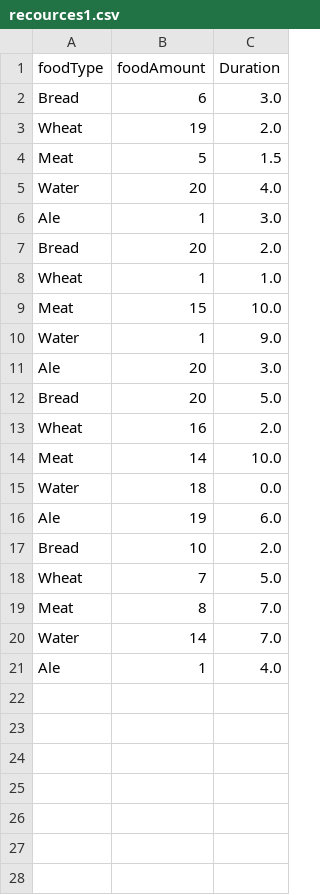
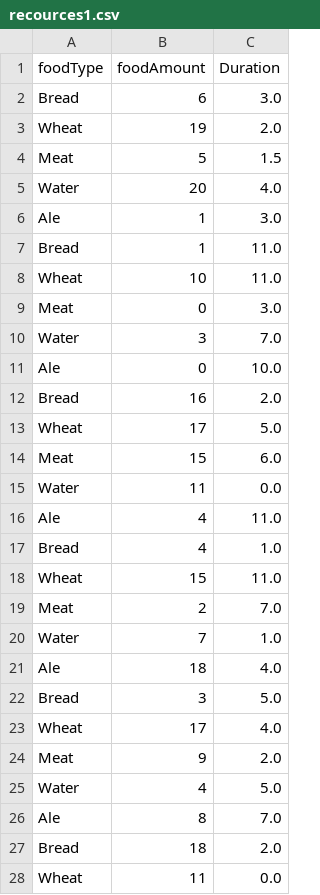
Before and after one commit to Undertune/SimpleGame, a CSV file: recources1.csv, drawn as a sheet; only a part is shown; the diff covers the shown part only.

```diff
--- a/recources1.csv
+++ b/recources1.csv
@@ -6,16 +6,23 @@ Water,20,4.0
 Ale,1,3.0
-Bread,20,2.0
-Wheat,1,1.0
-Meat,15,10.0
-Water,1,9.0
-Ale,20,3.0
-Bread,20,5.0
-Wheat,16,2.0
-Meat,14,10.0
-Water,18,0.0
-Ale,19,6.0
-Bread,10,2.0
-Wheat,7,5.0
-Meat,8,7.0
-Water,14,7.0
-Ale,1,4.0
+Bread,1,11.0
+Wheat,10,11.0
+Meat,0,3.0
+Water,3,7.0
+Ale,0,10.0
+Bread,16,2.0
+Wheat,17,5.0
+Meat,15,6.0
+Water,11,0.0
+Ale,4,11.0
+Bread,4,1.0
+Wheat,15,11.0
+Meat,2,7.0
+Water,7,1.0
+Ale,18,4.0
+Bread,3,5.0
+Wheat,17,4.0
+Meat,9,2.0
+Water,4,5.0
+Ale,8,7.0
+Bread,18,2.0
+Wheat,11,0.0
```
Also changed, not shown: 3 added rows elsewhere in this file, recources2.csv, 4 other files.
